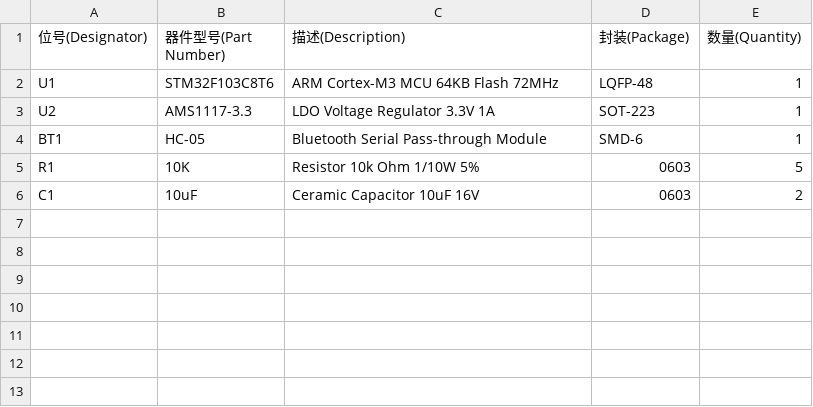
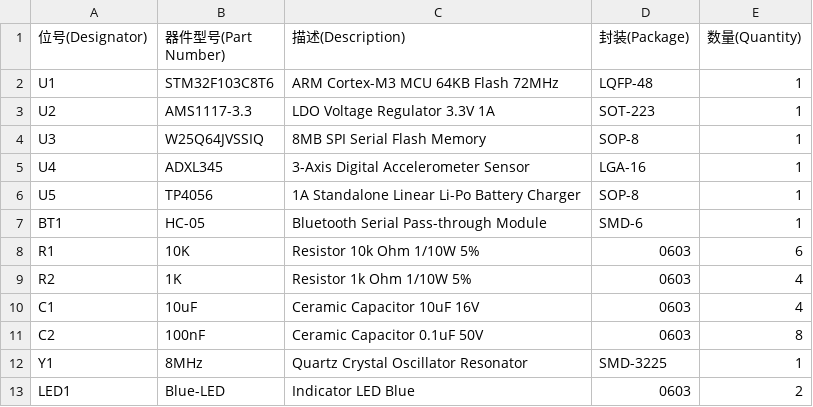
Before and after one commit to LouisLau-art/AltBOM, a CSV file: Smart_Watch_BOM_v1.0.csv, drawn as a sheet.

Commit message:
feat: expand smartwatch BOM dataset to 6 core chips with full offline/online pipelines

```diff
--- a/Smart_Watch_BOM_v1.0.csv
+++ b/Smart_Watch_BOM_v1.0.csv
@@ -3,4 +3,11 @@ U1,STM32F103C8T6,ARM Cortex-M3 MCU 64KB Flash 72MHz,LQFP-48,1
 U2,AMS1117-3.3,LDO Voltage Regulator 3.3V 1A,SOT-223,1
+U3,W25Q64JVSSIQ,8MB SPI Serial Flash Memory,SOP-8,1
+U4,ADXL345,3-Axis Digital Accelerometer Sensor,LGA-16,1
+U5,TP4056,1A Standalone Linear Li-Po Battery Charger,SOP-8,1
 BT1,HC-05,Bluetooth Serial Pass-through Module,SMD-6,1
-R1,10K,Resistor 10k Ohm 1/10W 5%,0603,5
-C1,10uF,Ceramic Capacitor 10uF 16V,0603,2
+R1,10K,Resistor 10k Ohm 1/10W 5%,0603,6
+R2,1K,Resistor 1k Ohm 1/10W 5%,0603,4
+C1,10uF,Ceramic Capacitor 10uF 16V,0603,4
+C2,100nF,Ceramic Capacitor 0.1uF 50V,0603,8
+Y1,8MHz,Quartz Crystal Oscillator Resonator,SMD-3225,1
+LED1,Blue-LED,Indicator LED Blue,0603,2
```
Also changed, not shown: 2 other files.
